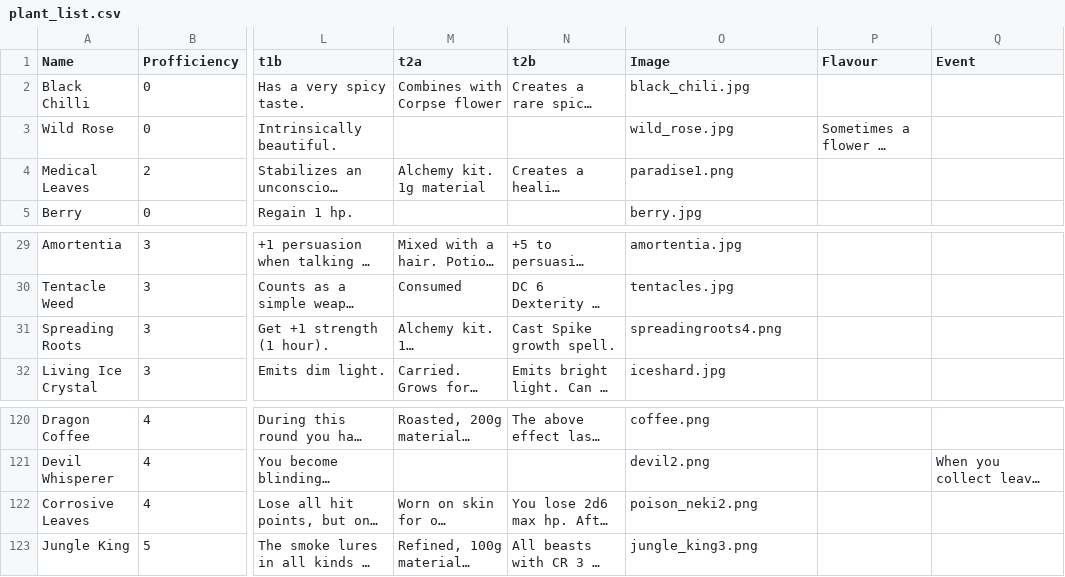
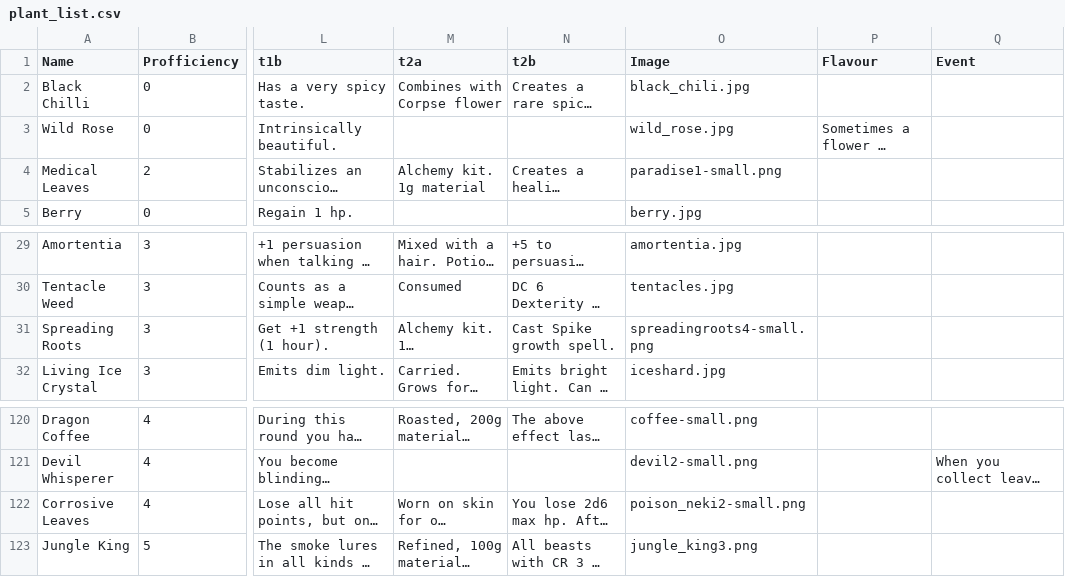
Before and after one commit to VitoJanko/DungeonsAndPlants, a CSV file: plant_list.csv, drawn as a sheet; only a part is shown, gaps mark what is left out; long unchanged cells end in …; the diff covers the shown part only; the diff names each change by its address in the sheet, - before the commit and + after, or states it on an @@ line.

Commit message:
Tropic update, smaller images

```diff
--- a/plant_list.csv
+++ b/plant_list.csv
-O4 (Image): paradise1.png
+O4 (Image): paradise1-small.png
-O31 (Image): spreadingroots4.png
+O31 (Image): spreadingroots4-small.png
-O120 (Image): coffee.png
+O120 (Image): coffee-small.png
-O121 (Image): devil2.png
+O121 (Image): devil2-small.png
-O122 (Image): poison_neki2.png
+O122 (Image): poison_neki2-small.png
```
Also changed, not shown: 14 edited cells elsewhere in this file, 24 other files.
